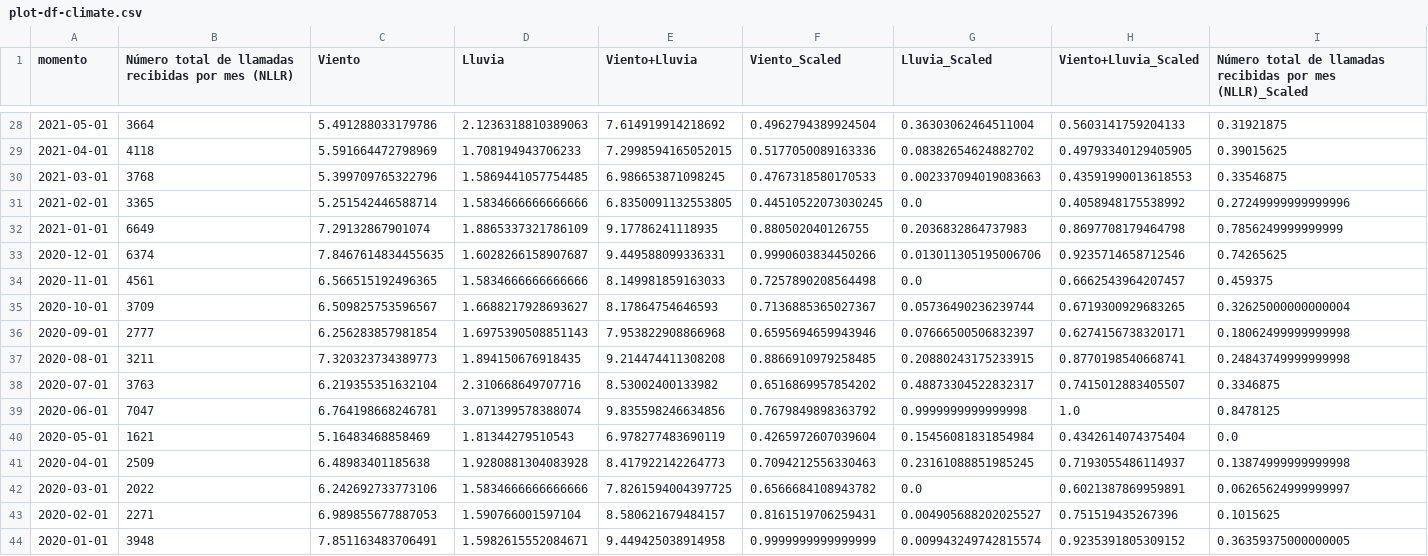
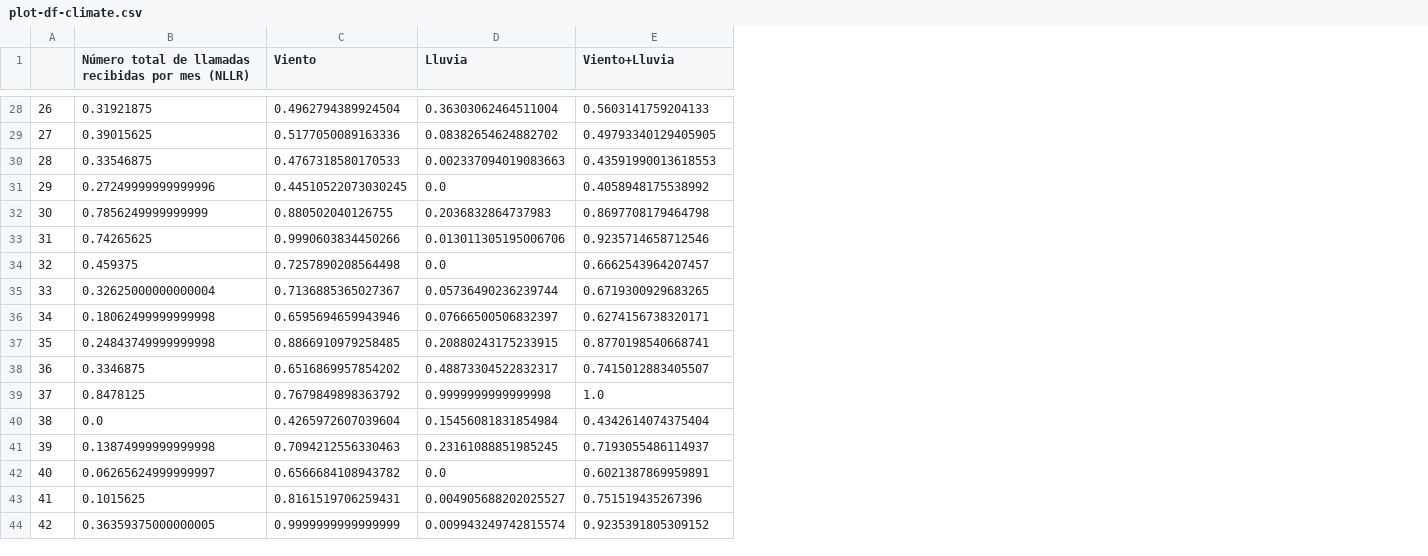
Before and after one commit to sebastiantare/climateimpactelectricanalysis, a CSV file: plot-df-climate.csv, drawn as a sheet; only a part is shown, gaps mark what is left out; removed rows and columns are numbered as before the commit, all else as after; the diff covers the shown part only; the diff names each change by its address in the sheet, - before the commit and + after, or states it on an @@ line.

```diff
--- a/plot-df-climate.csv
+++ b/plot-df-climate.csv
-column A (momento), rows 28-44: 2021-05-01 | 2021-04-01 | 2021-03-01 | 2021-02-01 | 2021-01-01 | 2020-12-01 | 2020-11-01 | 2020-10-01 | 2020-09-01 | 2020-08-01 | 2020-07-01 | 2020-06-01 | 2020-05-01 | 2020-04-01 | 2020-03-01 | 2020-02-01 | 2020-01-01
+column A, rows 28-44: 26 | 27 | 28 | 29 | 30 | 31 | 32 | 33 | 34 | 35 | 36 | 37 | 38 | 39 | 40 | 41 | 42
-column C (Viento), rows 28-44: 5.491288033179786 | 5.591664472798969 | 5.399709765322796 | 5.251542446588714 | 7.29132867901074 | 7.8467614834455635 | 6.566515192496365 | 6.509825753596567 | 6.256283857981854 | 7.320323734389773 | 6.219355351632104 | 6.764198668246781 | 5.16483468858469 | 6.48983401185638 | 6.242692733773106 | 6.989855677887053 | 7.851163483706491
-column D (Lluvia), rows 28-44: 2.1236318810389063 | 1.708194943706233 | 1.5869441057754485 | 1.5834666666666666 | 1.8865337321786109 | 1.6028266158907687 | 1.5834666666666666 | 1.6688217928693627 | 1.6975390508851143 | 1.894150676918435 | 2.310668649707716 | 3.071399578388074 | 1.81344279510543 | 1.9280881304083928 | 1.5834666666666666 | 1.590766001597104 | 1.5982615552084671
-column E (Viento+Lluvia), rows 28-44: 7.614919914218692 | 7.2998594165052015 | 6.986653871098245 | 6.8350091132553805 | 9.17786241118935 | 9.449588099336331 | 8.149981859163033 | 8.17864754646593 | 7.953822908866968 | 9.214474411308208 | 8.53002400133982 | 9.835598246634856 | 6.978277483690119 | 8.417922142264773 | 7.8261594004397725 | 8.580621679484157 | 9.449425038914958
-column I, row 1: Número total de llamadas recibidas por mes (NLLR)_Scaled; rows 28-44: 0.31921875 | 0.39015625 | 0.33546875 | 0.27249999999999996 | 0.7856249999999999 | 0.74265625 | 0.459375 | 0.32625000000000004 | 0.18062499999999998 | 0.24843749999999998 | 0.3346875 | 0.8478125 | 0.0 | 0.13874999999999998 | 0.06265624999999997 | 0.1015625 | 0.36359375000000005
-C1: Viento_Scaled
+C1: Viento
-D1: Lluvia_Scaled
+D1: Lluvia
-E1: Viento+Lluvia_Scaled
+E1: Viento+Lluvia
-B28: 3664
+B28: 0.31921875
-B29: 4118
+B29: 0.39015625
-B30: 3768
+B30: 0.33546875
-B31: 3365
+B31: 0.27249999999999996
-B32: 6649
+B32: 0.7856249999999999
-B33: 6374
+B33: 0.74265625
-B34: 4561
+B34: 0.459375
-B35: 3709
+B35: 0.32625000000000004
-B36: 2777
+B36: 0.18062499999999998
-B37: 3211
+B37: 0.24843749999999998
-B38: 3763
+B38: 0.3346875
-B39: 7047
+B39: 0.8478125
-B40: 1621
+B40: 0.0
-B41: 2509
+B41: 0.13874999999999998
-B42: 2022
+B42: 0.06265624999999997
-B43: 2271
+B43: 0.1015625
-B44: 3948
+B44: 0.36359375000000005
```
Also changed, not shown: 26 edited cells elsewhere in this file, 2 other files.
